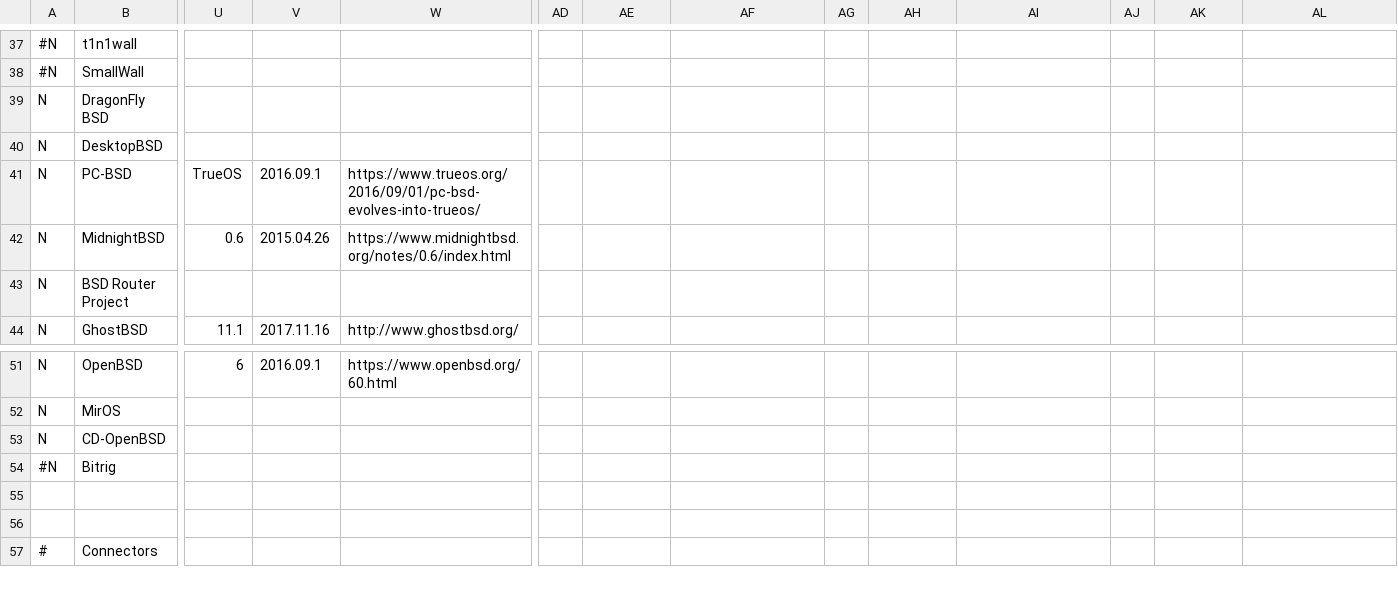
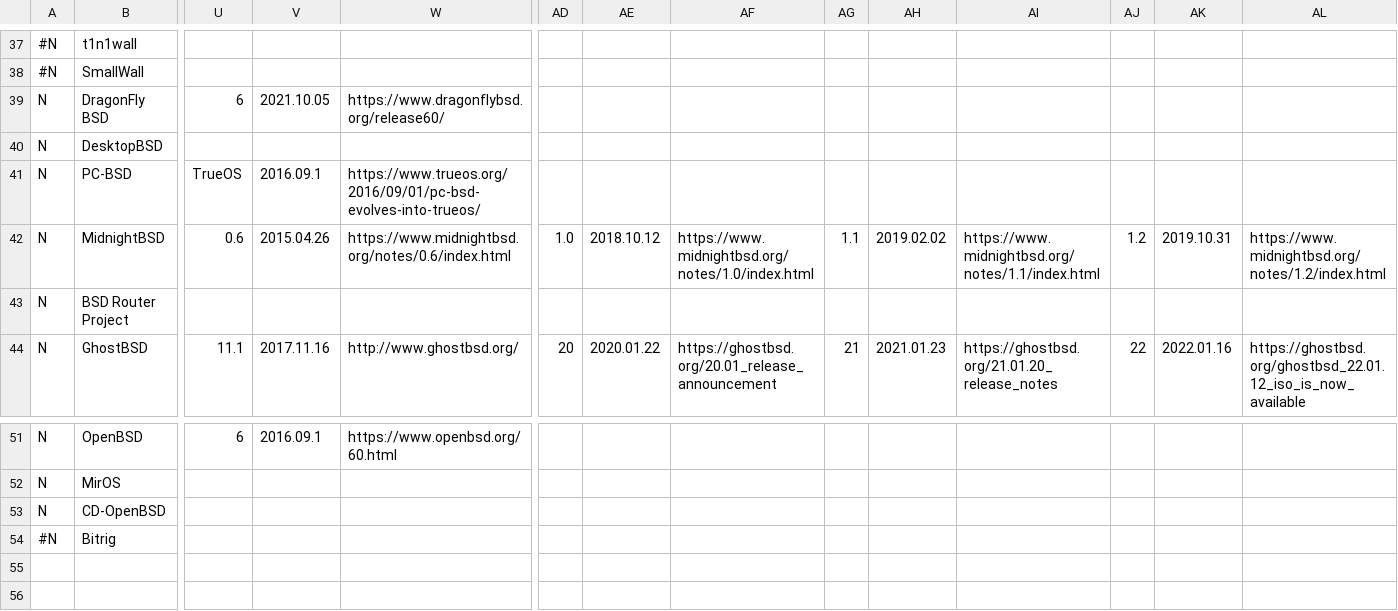
Before and after one commit to FabioLolix/BSD-Timeline, a CSV file: bsdt.csv, drawn as a sheet; only a part is shown, gaps mark what is left out; the shorter side is filled out with more unchanged rows; the diff covers the shown part only; the diff names each change by its address in the sheet, - before the commit and + after, or states it on an @@ line.

Commit message:
Update releases
* Update OpenBSD and FreeNAS

* Update FreeBSD

* Update NetBSD

* Update DragonFlyBSD

* Update Fugulta

* Update TrueOS

* Update HardenedBSD

* Update MidnightBSD

* Update GhostBSD

* Update OPNsense

```diff
--- a/bsdt.csv
+++ b/bsdt.csv
-U39: (empty)
+U39: 6
-V39: (empty)
+V39: 2021.10.05
-W39: (empty)
+W39: https://www.dragonflybsd.org/release60/
-AD42: (empty)
+AD42: 1.0
-AE42: (empty)
+AE42: 2018.10.12
-AF42: (empty)
+AF42: https://www.midnightbsd.org/notes/1.0/index.html
-AG42: (empty)
+AG42: 1.1
-AH42: (empty)
+AH42: 2019.02.02
-AI42: (empty)
+AI42: https://www.midnightbsd.org/notes/1.1/index.html
-AJ42: (empty)
+AJ42: 1.2
-AK42: (empty)
+AK42: 2019.10.31
-AL42: (empty)
+AL42: https://www.midnightbsd.org/notes/1.2/index.html
-AD44: (empty)
+AD44: 20
-AE44: (empty)
+AE44: 2020.01.22
-AF44: (empty)
+AF44: https://ghostbsd.org/20.01_release_announcement
-AG44: (empty)
+AG44: 21
-AH44: (empty)
+AH44: 2021.01.23
-AI44: (empty)
+AI44: https://ghostbsd.org/21.01.20_release_notes
-AJ44: (empty)
+AJ44: 22
-AK44: (empty)
+AK44: 2022.01.16
-AL44: (empty)
+AL44: https://ghostbsd.org/ghostbsd_22.01.12_iso_is_now_available
```
Also changed, not shown: 46 edited cells elsewhere in this file.
